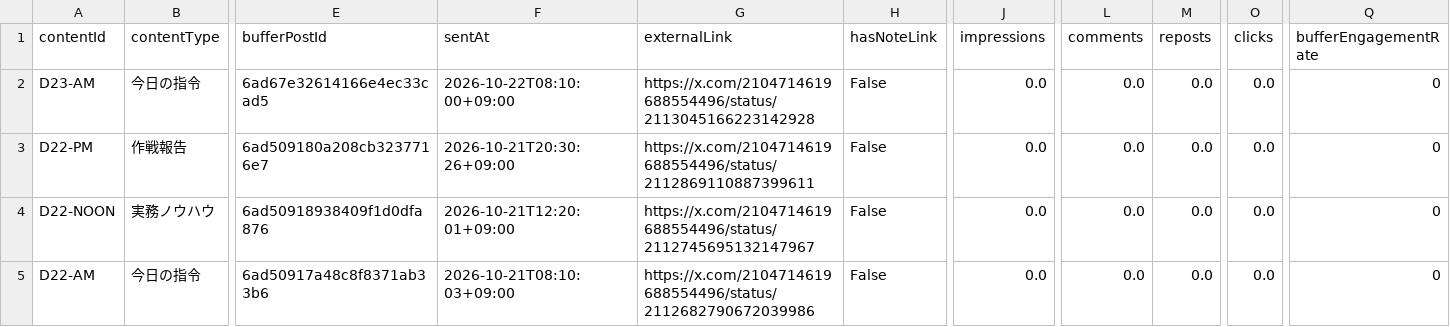
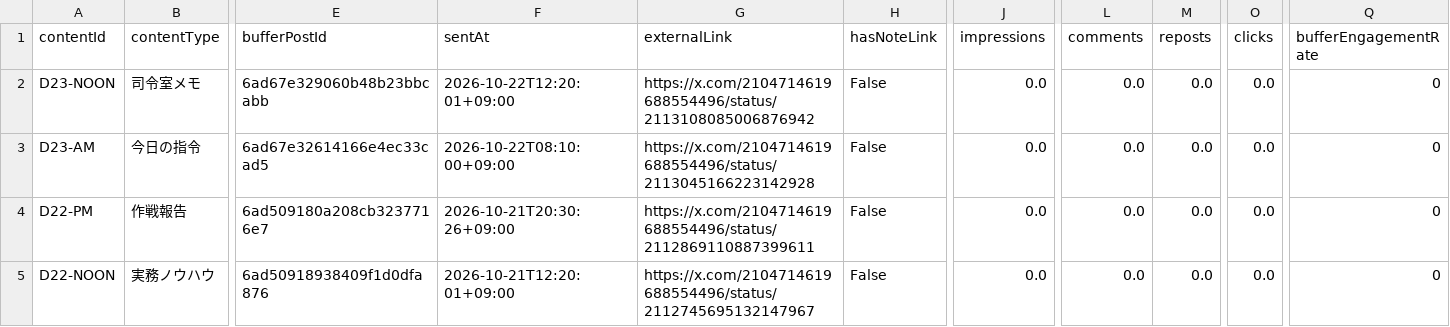
Before and after one commit to innovation4131210-alt/sena-media, a CSV file: automation/ai-command-x/analytics/posts.csv, drawn as a sheet; only a part is shown, gaps mark what is left out; the shorter side is filled out with more unchanged rows; rows hold the shown columns only; the diff names each change by its address in the sheet, - before the commit and + after, or states it on an @@ line.

```diff
--- a/automation/ai-command-x/analytics/posts.csv
+++ b/automation/ai-command-x/analytics/posts.csv
+row 2: D23-NOON | 司令室メモ | 6ad67e329060b48b23bbcabb | 2026-10-22T12:20:01+09:00 | https://x.com/2104714619688554496/status/2113108085006876942 | False | 0.0 | 0.0 | 0.0 | 0.0 | 0
```
Also changed, not shown: 4 other files.
